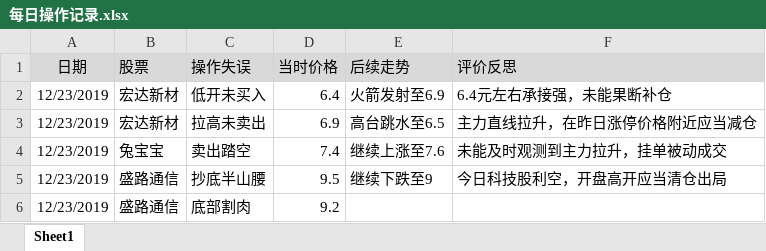
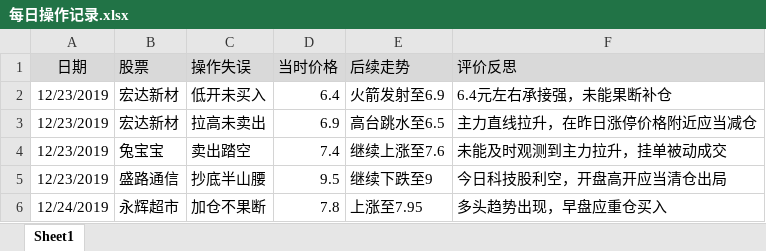
Before and after one commit to victor647/QuantumStockTrade, an Excel workbook: 每日操作记录.xlsx, sheet Sheet1, drawn as a sheet; values as stored, in another font and other column widths than the file's, no borders; removed rows and columns are numbered as before the commit, all else as after; the diff names each change by its address in the sheet, - before the commit and + after, or states it on an @@ line.

```diff
--- a/每日操作记录.xlsx (sheet Sheet1)
+++ b/每日操作记录.xlsx (sheet Sheet1)
-row 6: 12/23/2019 | 盛路通信 | 底部割肉 | 9.2
+row 6: 12/24/2019 | 永辉超市 | 加仓不果断 | 7.8 | 上涨至7.95 | 多头趋势出现，早盘应重仓买入
```
Also changed, not shown: 18 other files.
